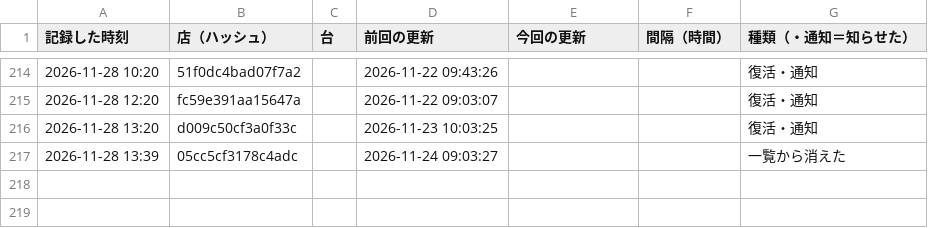
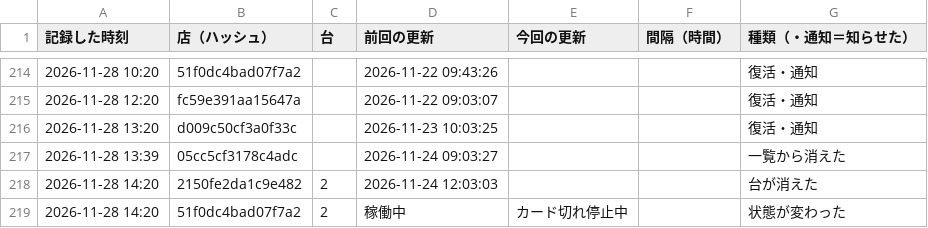
Before and after one commit to kous8770/aikatsu-shop-watch, a CSV file: history.csv, drawn as a sheet; only a part is shown, gaps mark what is left out.

```diff
--- a/history.csv
+++ b/history.csv
@@ -217 +217,3 @@
 2026-11-28 13:39,05cc5cf3178c4adc,,2026-11-24 09:03:27,,,一覧から消えた
+2026-11-28 14:20,2150fe2da1c9e482,2,2026-11-24 12:03:03,,,台が消えた
+2026-11-28 14:20,51f0dc4bad07f7a2,2,稼働中,カード切れ停止中,,状態が変わった
```
Also changed, not shown: status_log.csv, 1 other file.
